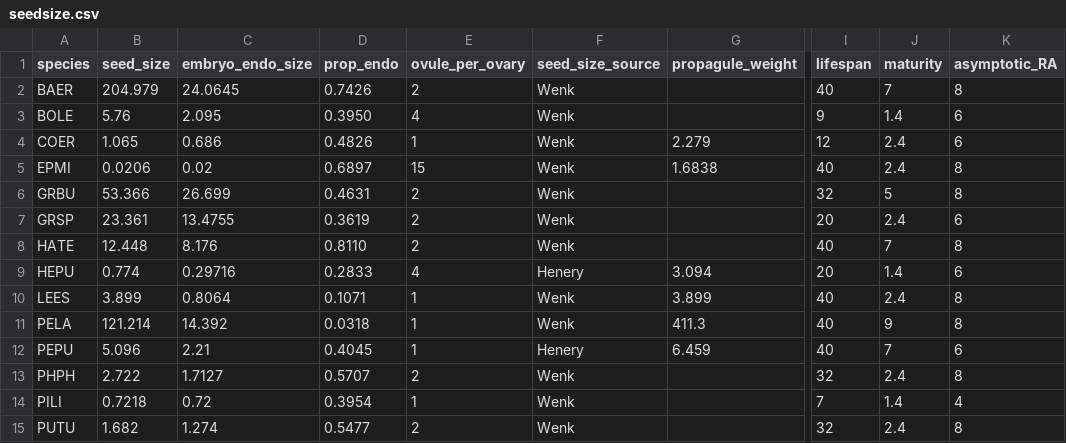
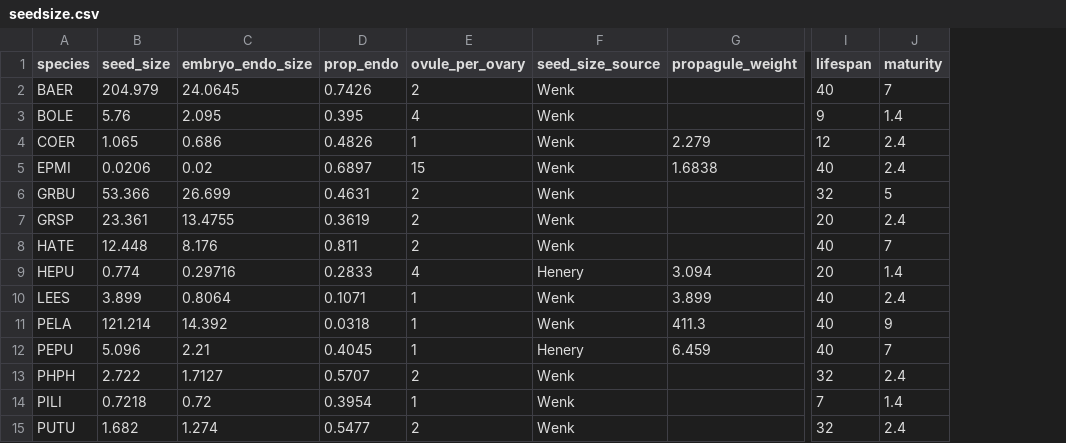
Before and after one commit to traitecoevo/reproductive_allocation_kuringgai, a CSV file: data/seedsize.csv, drawn as a sheet; only a part is shown, gaps mark what is left out; the diff names each change by its address in the sheet, - before the commit and + after, or states it on an @@ line.

```diff
--- a/data/seedsize.csv
+++ b/data/seedsize.csv
-column K (asymptotic_RA), rows 2-15: 8 | 6 | 6 | 8 | 8 | 6 | 8 | 6 | 8 | 8 | 6 | 8 | 4 | 8
-D3 (prop_endo): 0.3950
+D3 (prop_endo): 0.395
-D8 (prop_endo): 0.8110
+D8 (prop_endo): 0.811
```
Also changed, not shown: data/seedsize_meta.csv, data/sites.csv, 20 other files.
